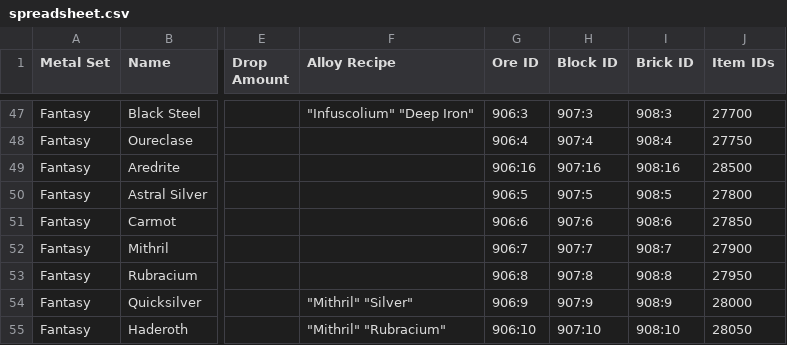
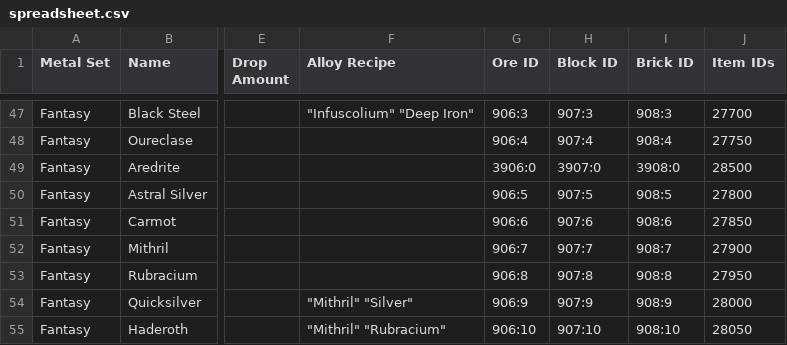
Before and after one commit to RebelKeithy/Metallurgy3, a CSV file: resources/assets/metallurgy/data/spreadsheet.csv, drawn as a sheet; only a part is shown, gaps mark what is left out; the diff names each change by its address in the sheet, - before the commit and + after, or states it on an @@ line.

```diff
--- a/resources/assets/metallurgy/data/spreadsheet.csv
+++ b/resources/assets/metallurgy/data/spreadsheet.csv
-G49 (Ore ID): 906:16
+G49 (Ore ID): 3906:0
-H49 (Block ID): 907:16
+H49 (Block ID): 3907:0
-I49 (Brick ID): 908:16
+I49 (Brick ID): 3908:0
```
Also changed, not shown: 3 other files.
